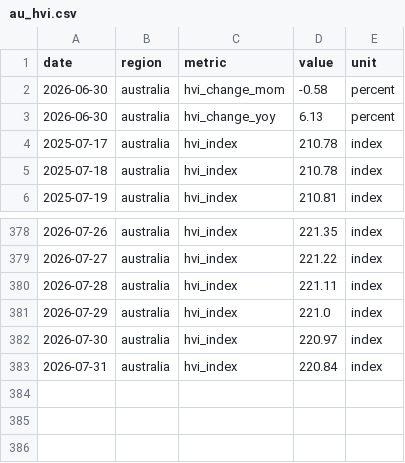
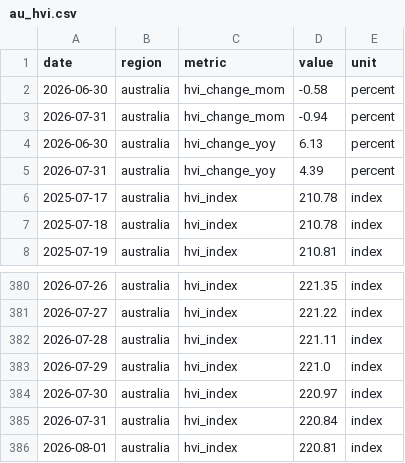
Before and after one commit to jackalexleonard-stack/victoria-housing-dashboard, a CSV file: data/series/au_hvi.csv, drawn as a sheet; only a part is shown, gaps mark what is left out; the diff names each change by its address in the sheet, - before the commit and + after, or states it on an @@ line.

```diff
--- a/data/series/au_hvi.csv
+++ b/data/series/au_hvi.csv
+row 3: 2026-07-31 | australia | hvi_change_mom | -0.94 | percent
+row 5: 2026-07-31 | australia | hvi_change_yoy | 4.39 | percent
+row 386: 2026-08-01 | australia | hvi_index | 220.81 | index
```
Also changed, not shown: data/series/intl_fred.csv, data/series/vic_hvi.csv, 27 other files.
